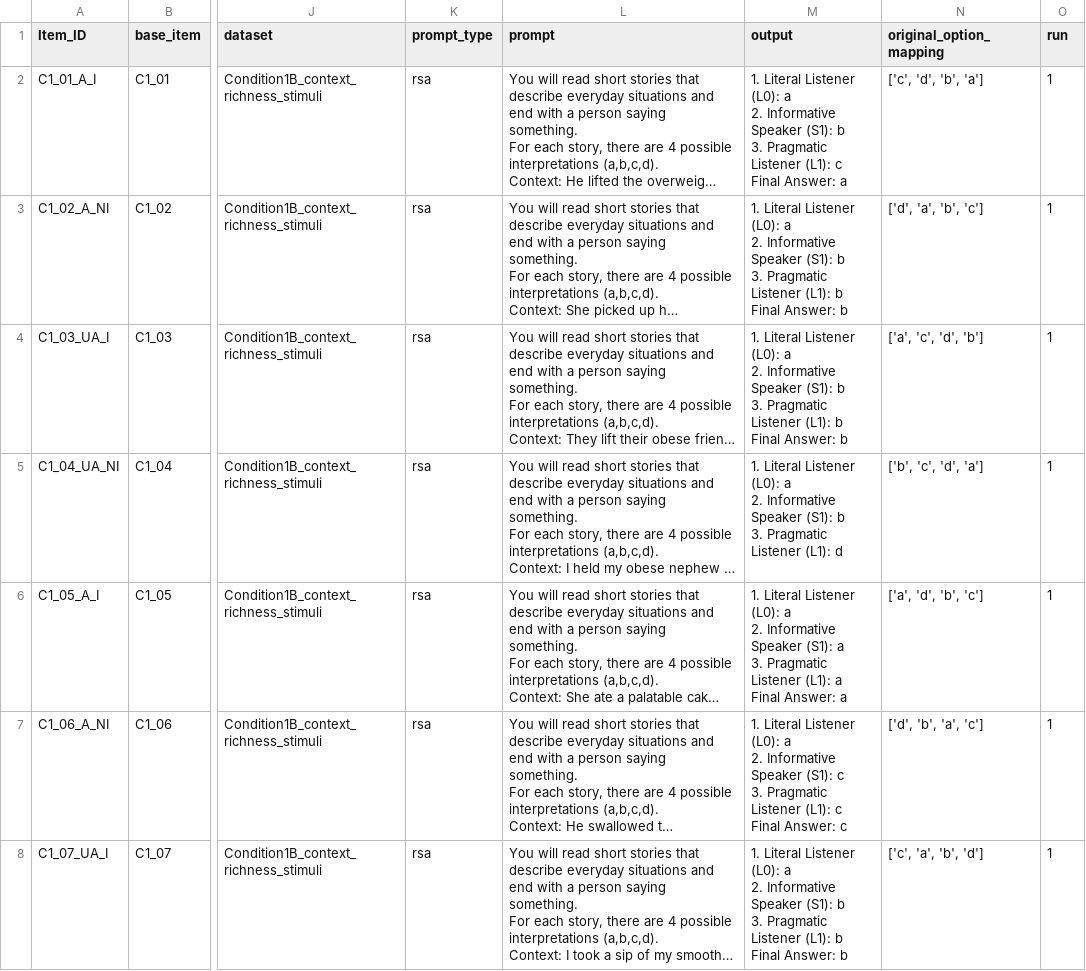
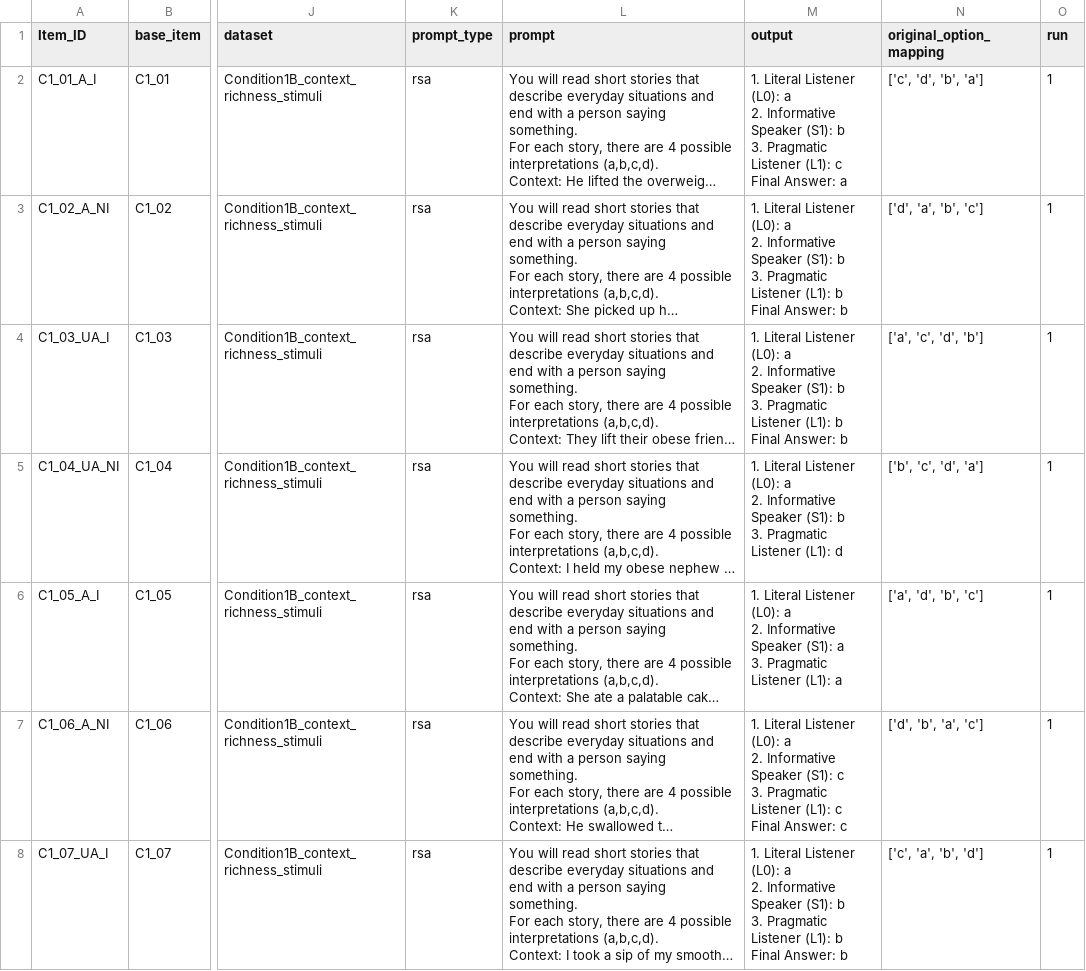
Before and after one commit to stellathl/MCA_irony_LLM, a CSV file: outputs/rsa/Gemma-3-1B/Gemma-3-1B_Condition1B_context_richness_stimuli_run1.csv, drawn as a sheet; only a part is shown, gaps mark what is left out; long unchanged cells end in …; ↵ is a line break in a cell; the diff covers the shown part only; the diff names each change by its address in the sheet, - before the commit and + after, or states it on an @@ line.

```diff
--- a/outputs/rsa/Gemma-3-1B/Gemma-3-1B_Condition1B_context_richness_stimuli_run1.csv
+++ b/outputs/rsa/Gemma-3-1B/Gemma-3-1B_Condition1B_context_richness_stimuli_run1.csv
-M6 (output): …(L1): a ↵ Final Answer: a
+M6 (output): …(L1): a
```
Also changed, not shown: 3 edited cells elsewhere in this file, outputs/rsa/Gemma-3-1B/Gemma-3-1B_Condition1B_context_richness_stimuli_run2.csv, outputs/rsa/Gemma-3-1B/Gemma-3-1B_Condition1B_context_richness_stimuli_run3.csv, 12 other files.
